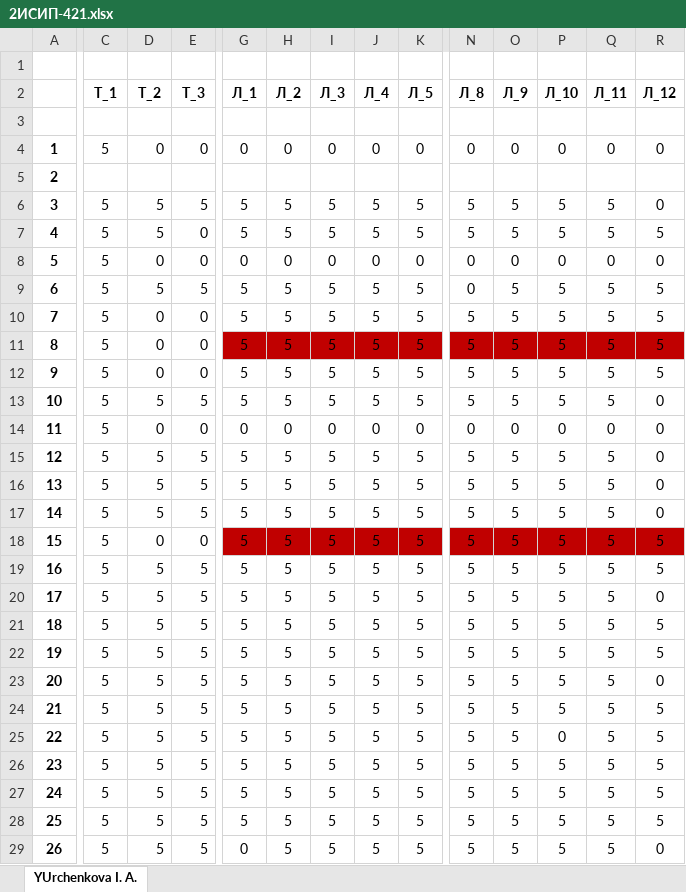
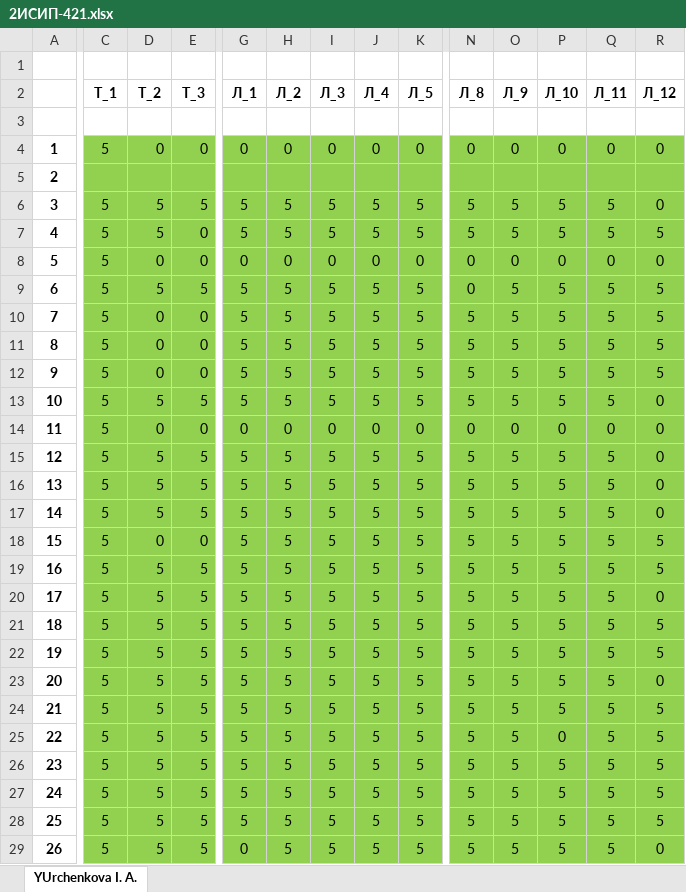
Before and after one commit to IvanSibirevV2/KipFin_Lab_2023_v0_Git0, an Excel workbook: 2ИСИП-421/2ИСИП-421.xlsx, sheet YUrchenkova I. A., drawn as a sheet; only a part is shown, gaps mark what is left out; values as stored, in another font and other column widths than the file's, no borders; conditional formats not drawn; the diff covers the shown part only; the diff names each change by its address in the sheet, - before the commit and + after, or states it on an @@ line.

```diff
--- a/2ИСИП-421/2ИСИП-421.xlsx (sheet YUrchenkova I. A.)
+++ b/2ИСИП-421/2ИСИП-421.xlsx (sheet YUrchenkova I. A.)
-C4:R6 fill: none
+C4:R6 fill: #92D050
-C7:K7 fill: none
+C7:K7 fill: #92D050
-N7:R7 fill: none
+N7:R7 fill: #92D050
-C8:R8 fill: none
+C8:R8 fill: #92D050
-C9:E9 fill: none
+C9:E9 fill: #92D050
-G9:K9 fill: none
+G9:K9 fill: #92D050
-N9:R9 fill: none
+N9:R9 fill: #92D050
-C10:K10 fill: none
+C10:K10 fill: #92D050
-N10:R10 fill: none
+N10:R10 fill: #92D050
-C11:E11 fill: none
+C11:E11 fill: #92D050
-G11:R11 fill: #C00000
+G11:R11 fill: #92D050
-C12:K12 fill: none
+C12:K12 fill: #92D050
-N12:R12 fill: none
+N12:R12 fill: #92D050
-C13:R17 fill: none
+C13:R17 fill: #92D050
-C18:E18 fill: none
+C18:E18 fill: #92D050
-G18:R18 fill: #C00000
+G18:R18 fill: #92D050
-C19:R19 fill: none
+C19:R19 fill: #92D050
-C20:K20 fill: none
+C20:K20 fill: #92D050
-N20:R20 fill: none
+N20:R20 fill: #92D050
-C21:R23 fill: none
+C21:R23 fill: #92D050
-C24:K25 fill: none
+C24:K25 fill: #92D050
-N24:R25 fill: none
+N24:R25 fill: #92D050
-C26:R26 fill: none
+C26:R26 fill: #92D050
-C27:E27 fill: none
+C27:E27 fill: #92D050
-G27:R27 fill: none
+G27:R27 fill: #92D050
-C28:R28 fill: none
+C28:R28 fill: #92D050
-C29:K29 fill: none
+C29:K29 fill: #92D050
-N29:R29 fill: none
+N29:R29 fill: #92D050
```
Also changed, not shown: cell formats elsewhere in this sheet, 3 other files.
